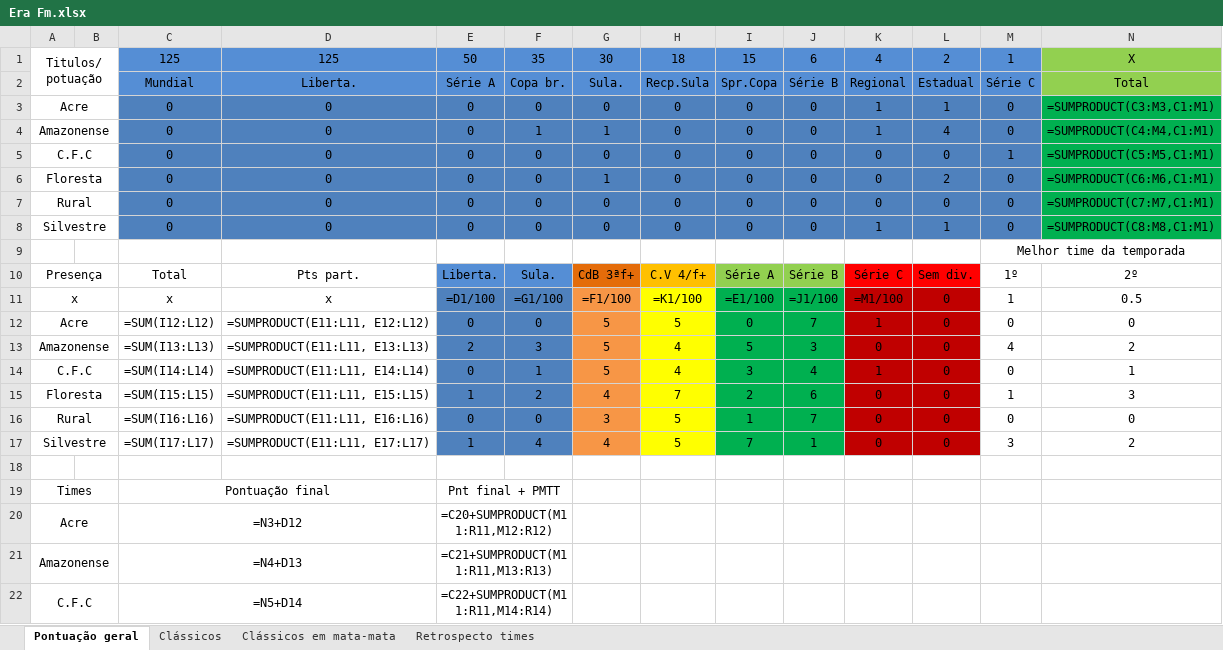
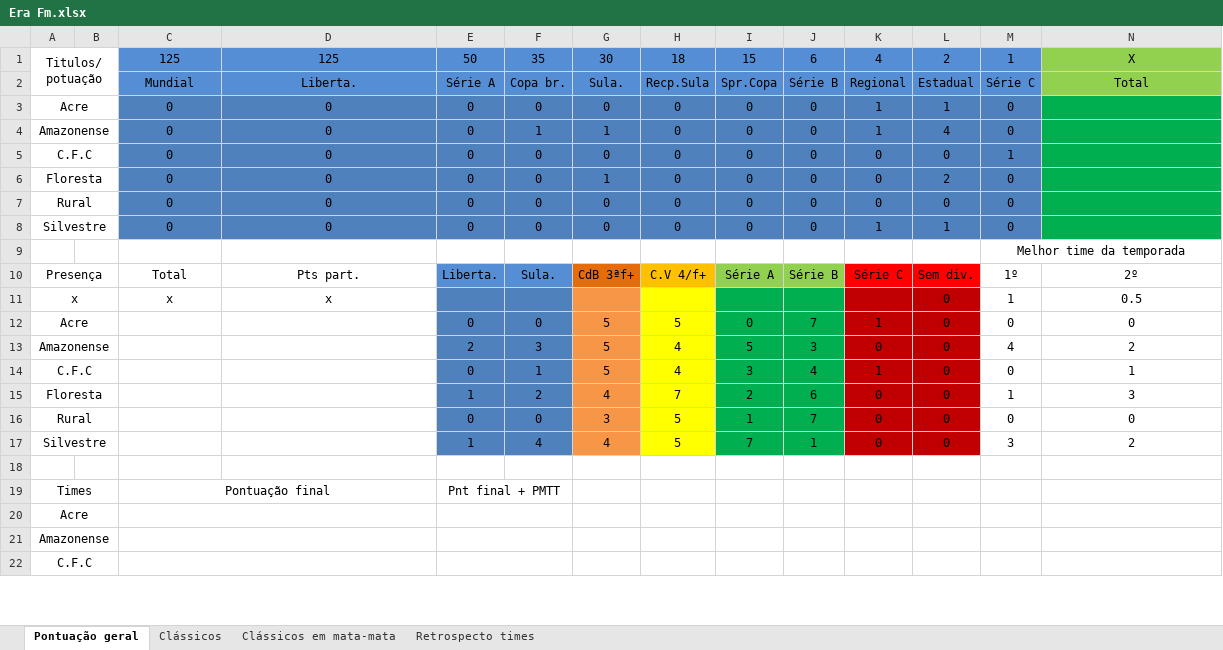
Before and after one commit to Jose-Edu/Saga-Acreana, an Excel workbook: Era Fm.xlsx, sheet Pontuação geral, drawn as a sheet; only a part is shown; values as stored, in another font and other column widths than the file's, no borders; formulas without a stored value are shown as written; 1 other sheet too large or unreadable and not compared; the diff covers the shown part only; the diff names each change by its address in the sheet, - before the commit and + after, or states it on an @@ line.

```diff
--- a/Era Fm.xlsx (sheet Pontuação geral)
+++ b/Era Fm.xlsx (sheet Pontuação geral)
-N3: =SUMPRODUCT(C3:M3,C1:M1)
+N3: (empty)
-N4: =SUMPRODUCT(C4:M4,C1:M1)
+N4: (empty)
-N5: =SUMPRODUCT(C5:M5,C1:M1)
+N5: (empty)
-N6: =SUMPRODUCT(C6:M6,C1:M1)
+N6: (empty)
-N7: =SUMPRODUCT(C7:M7,C1:M1)
+N7: (empty)
-N8: =SUMPRODUCT(C8:M8,C1:M1)
+N8: (empty)
-E11: =D1/100
+E11: (empty)
-F11: =G1/100
+F11: (empty)
-G11: =F1/100
+G11: (empty)
-H11: =K1/100
+H11: (empty)
-I11: =E1/100
+I11: (empty)
-J11: =J1/100
+J11: (empty)
-K11: =M1/100
+K11: (empty)
-C12: =SUM(I12:L12)
+C12: (empty)
-D12: =SUMPRODUCT(E11:L11, E12:L12)
+D12: (empty)
-C13: =SUM(I13:L13)
+C13: (empty)
-D13: =SUMPRODUCT(E11:L11, E13:L13)
+D13: (empty)
-C14: =SUM(I14:L14)
+C14: (empty)
-D14: =SUMPRODUCT(E11:L11, E14:L14)
+D14: (empty)
-C15: =SUM(I15:L15)
+C15: (empty)
-D15: =SUMPRODUCT(E11:L11, E15:L15)
+D15: (empty)
-C16: =SUM(I16:L16)
+C16: (empty)
-D16: =SUMPRODUCT(E11:L11, E16:L16)
+D16: (empty)
-C17: =SUM(I17:L17)
+C17: (empty)
-D17: =SUMPRODUCT(E11:L11, E17:L17)
+D17: (empty)
-C20: =N3+D12
+C20: (empty)
-E20: =C20+SUMPRODUCT(M11:R11,M12:R12)
+E20: (empty)
-C21: =N4+D13
+C21: (empty)
-E21: =C21+SUMPRODUCT(M11:R11,M13:R13)
+E21: (empty)
-C22: =N5+D14
+C22: (empty)
-E22: =C22+SUMPRODUCT(M11:R11,M14:R14)
+E22: (empty)
```
Also changed, not shown: 6 edited cells elsewhere in this sheet, sheet Clássicos em mata-mata, sheet Clássicos, 11 other files.
